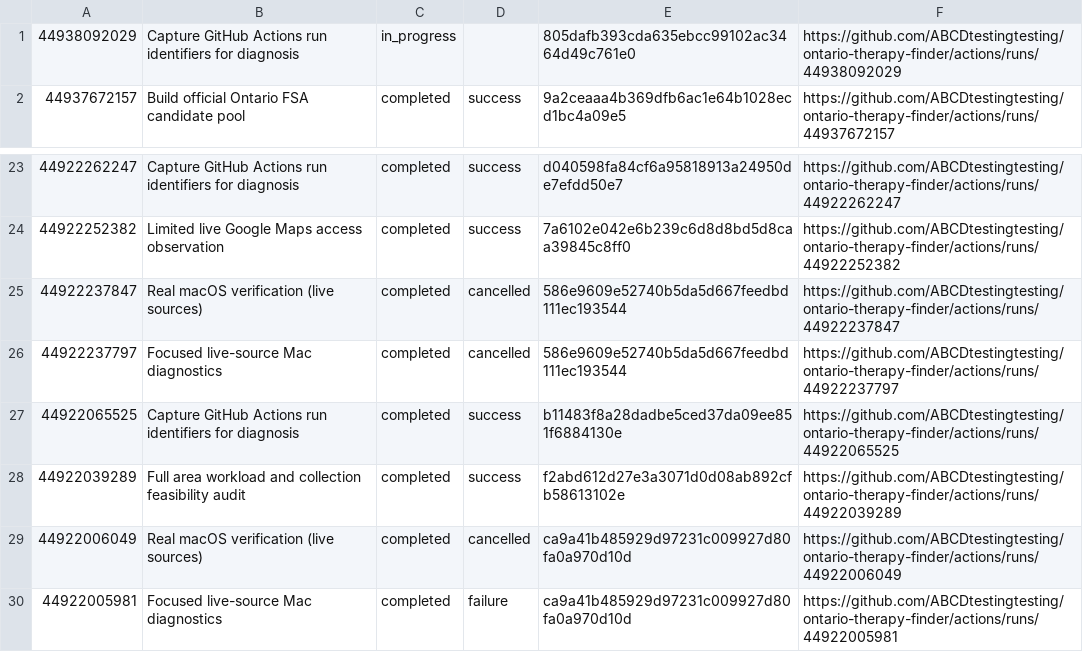
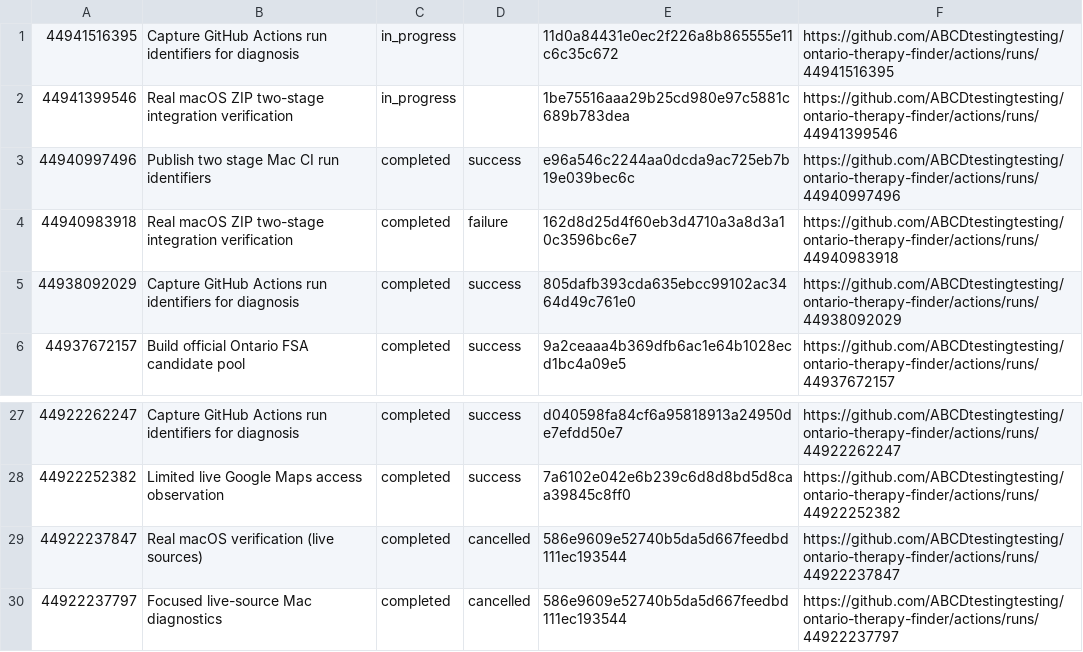
Before and after one commit to ABCDtestingtesting/ontario-therapy-finder, a TSV file: ci-run-index.tsv, drawn as a sheet; only a part is shown, gaps mark what is left out.

```diff
--- a/ci-run-index.tsv
+++ b/ci-run-index.tsv
@@ -1,2 +1,6 @@
-44938092029	Capture GitHub Actions run identifiers for diagnosis	in_progress		805dafb393cda635ebcc99102ac3464d49c761e0	https://github.com/ABCDtestingtesting/ontario-therapy-finder/actions/runs/44938092029
+44941516395	Capture GitHub Actions run identifiers for diagnosis	in_progress		11d0a84431e0ec2f226a8b865555e11c6c35c672	https://github.com/ABCDtestingtesting/ontario-therapy-finder/actions/runs/44941516395
+44941399546	Real macOS ZIP two-stage integration verification	in_progress		1be75516aaa29b25cd980e97c5881c689b783dea	https://github.com/ABCDtestingtesting/ontario-therapy-finder/actions/runs/44941399546
+44940997496	Publish two stage Mac CI run identifiers	completed	success	e96a546c2244aa0dcda9ac725eb7b19e039bec6c	https://github.com/ABCDtestingtesting/ontario-therapy-finder/actions/runs/44940997496
+44940983918	Real macOS ZIP two-stage integration verification	completed	failure	162d8d25d4f60eb3d4710a3a8d3a10c3596bc6e7	https://github.com/ABCDtestingtesting/ontario-therapy-finder/actions/runs/44940983918
+44938092029	Capture GitHub Actions run identifiers for diagnosis	completed	success	805dafb393cda635ebcc99102ac3464d49c761e0	https://github.com/ABCDtestingtesting/ontario-therapy-finder/actions/runs/44938092029
 44937672157	Build official Ontario FSA candidate pool	completed	success	9a2ceaaa4b369dfb6ac1e64b1028ecd1bc4a09e5	https://github.com/ABCDtestingtesting/ontario-therapy-finder/actions/runs/44937672157
@@ -26,5 +30 @@
 44922237797	Focused live-source Mac diagnostics	completed	cancelled	586e9609e52740b5da5d667feedbd111ec193544	https://github.com/ABCDtestingtesting/ontario-therapy-finder/actions/runs/44922237797
-44922065525	Capture GitHub Actions run identifiers for diagnosis	completed	success	b11483f8a28dadbe5ced37da09ee851f6884130e	https://github.com/ABCDtestingtesting/ontario-therapy-finder/actions/runs/44922065525
-44922039289	Full area workload and collection feasibility audit	completed	success	f2abd612d27e3a3071d0d08ab892cfb58613102e	https://github.com/ABCDtestingtesting/ontario-therapy-finder/actions/runs/44922039289
-44922006049	Real macOS verification (live sources)	completed	cancelled	ca9a41b485929d97231c009927d80fa0a970d10d	https://github.com/ABCDtestingtesting/ontario-therapy-finder/actions/runs/44922006049
-44922005981	Focused live-source Mac diagnostics	completed	failure	ca9a41b485929d97231c009927d80fa0a970d10d	https://github.com/ABCDtestingtesting/ontario-therapy-finder/actions/runs/44922005981
```
Also changed, not shown: ci-job-index.tsv.
